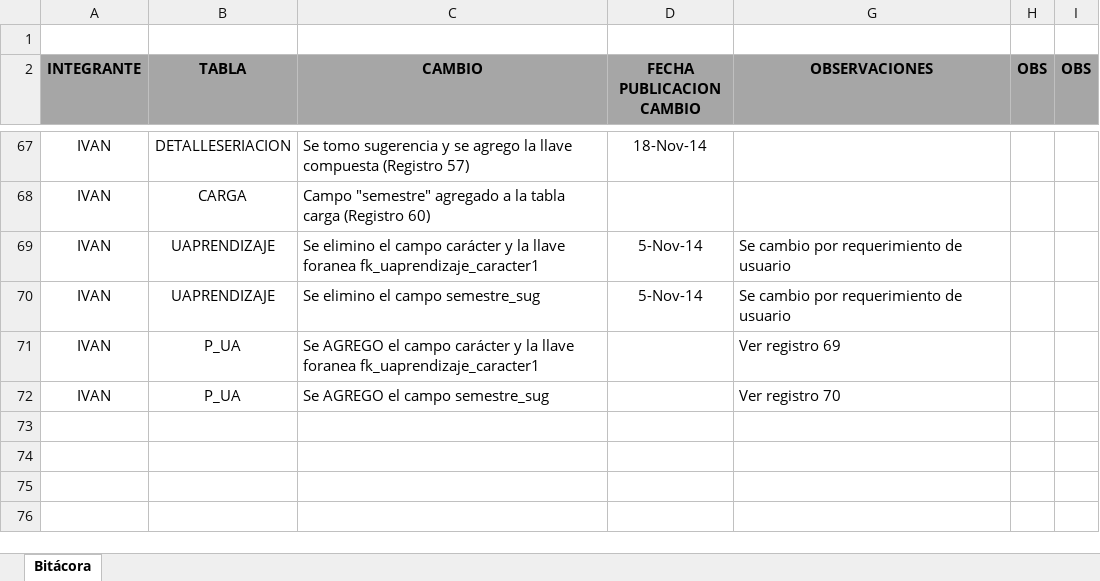
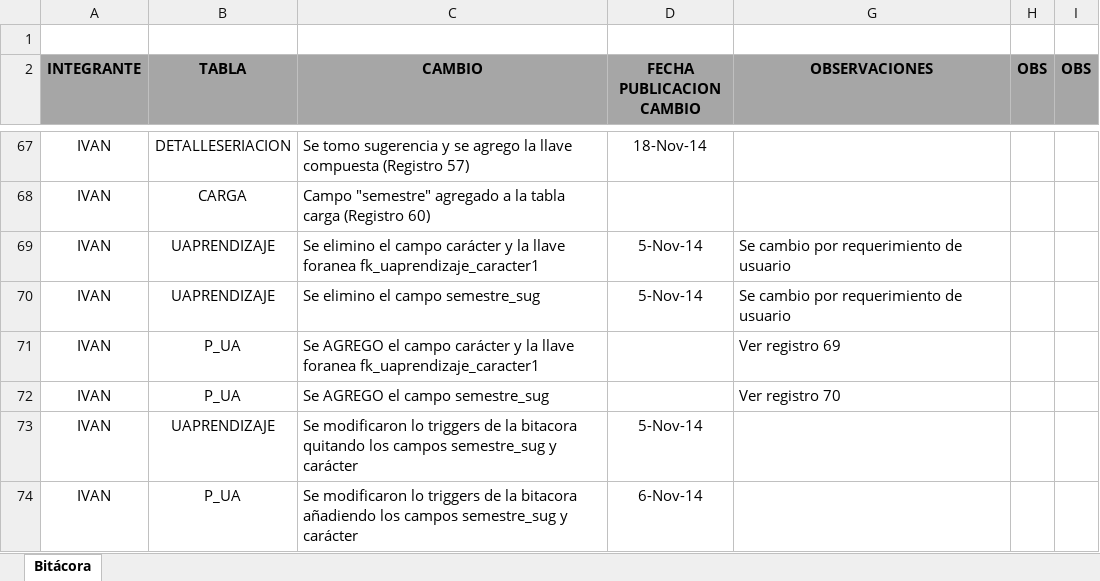
Before and after one commit to wolfogan/sigaf, an Excel workbook: documents/BITACORA_CAMBIOS_BD.xlsx, sheet Bitácora, drawn as a sheet; only a part is shown, gaps mark what is left out; values as stored, in another font and other column widths than the file's, no borders; the diff names each change by its address in the sheet, - before the commit and + after, or states it on an @@ line.

Commit message:
Cambios a Plan de Estudios full (faltan detalles), se actualizo script base de datos y se documentaron mas cambios a la BD

```diff
--- a/documents/BITACORA_CAMBIOS_BD.xlsx (sheet Bitácora)
+++ b/documents/BITACORA_CAMBIOS_BD.xlsx (sheet Bitácora)
+row 73: IVAN | UAPRENDIZAJE | Se modificaron lo triggers de la bitacora quitando los campos semestre_sug y carácter | 5-Nov-14
+row 74: IVAN | P_UA | Se modificaron lo triggers de la bitacora añadiendo los campos semestre_sug y carácter | 6-Nov-14
```
Also changed, not shown: 5 other files.
